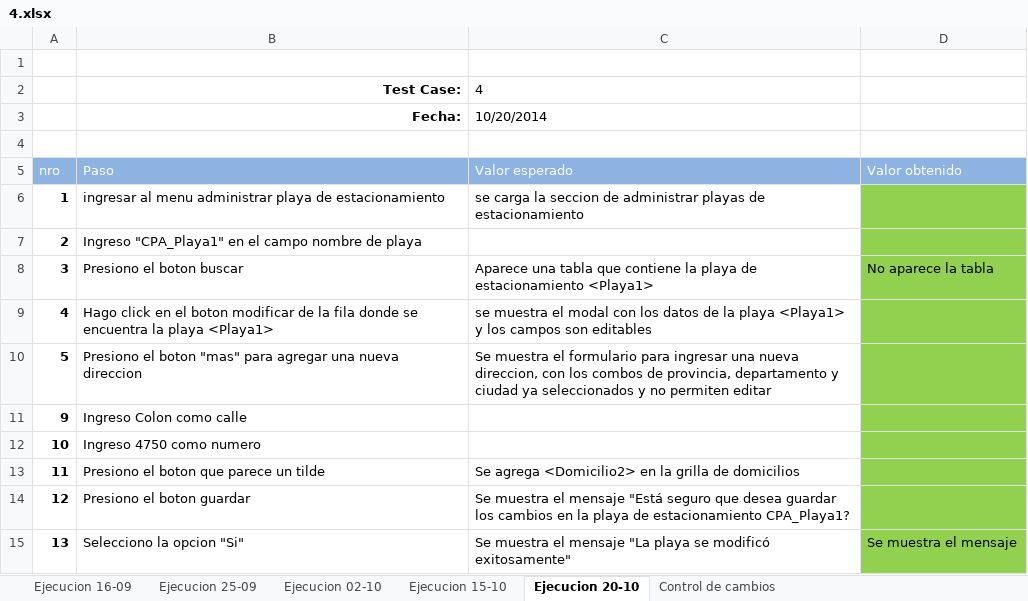
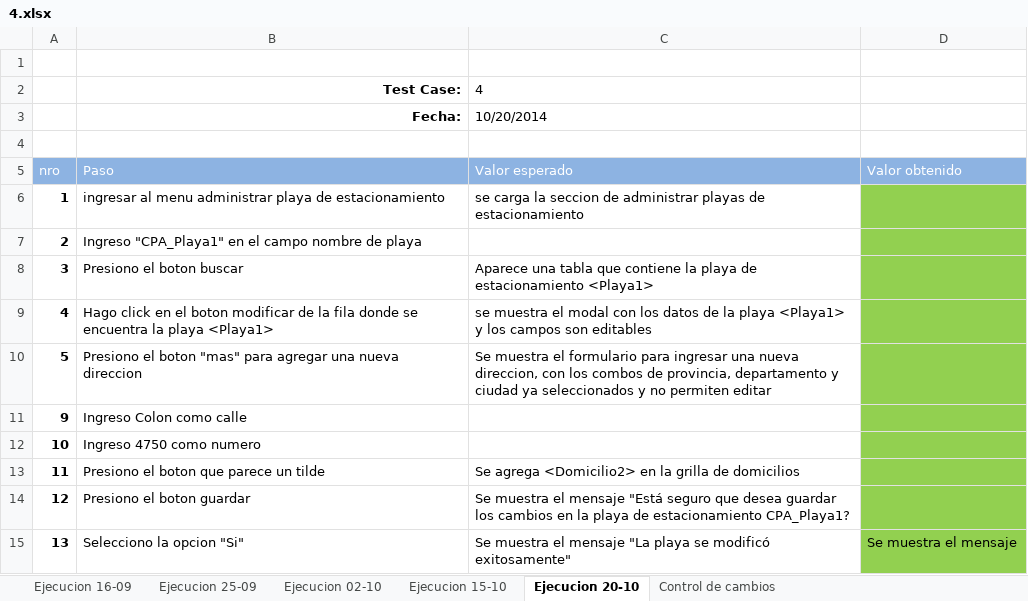
Before and after one commit to ezebc182/GeoParking, an Excel workbook: Producto/Web/Casos de prueba/Ejecuciones/4.xlsx, sheet Ejecucion 20-10, drawn as a sheet; values as stored, in another font and other column widths than the file's, no borders; the diff names each change by its address in the sheet, - before the commit and + after, or states it on an @@ line.

```diff
--- a/Producto/Web/Casos de prueba/Ejecuciones/4.xlsx (sheet Ejecucion 20-10)
+++ b/Producto/Web/Casos de prueba/Ejecuciones/4.xlsx (sheet Ejecucion 20-10)
-D8: No aparece la tabla
+D8: (empty)
```
Also changed, not shown: sheet Ejecucion 02-10, sheet Ejecucion 15-10, sheet Ejecucion 25-09.
